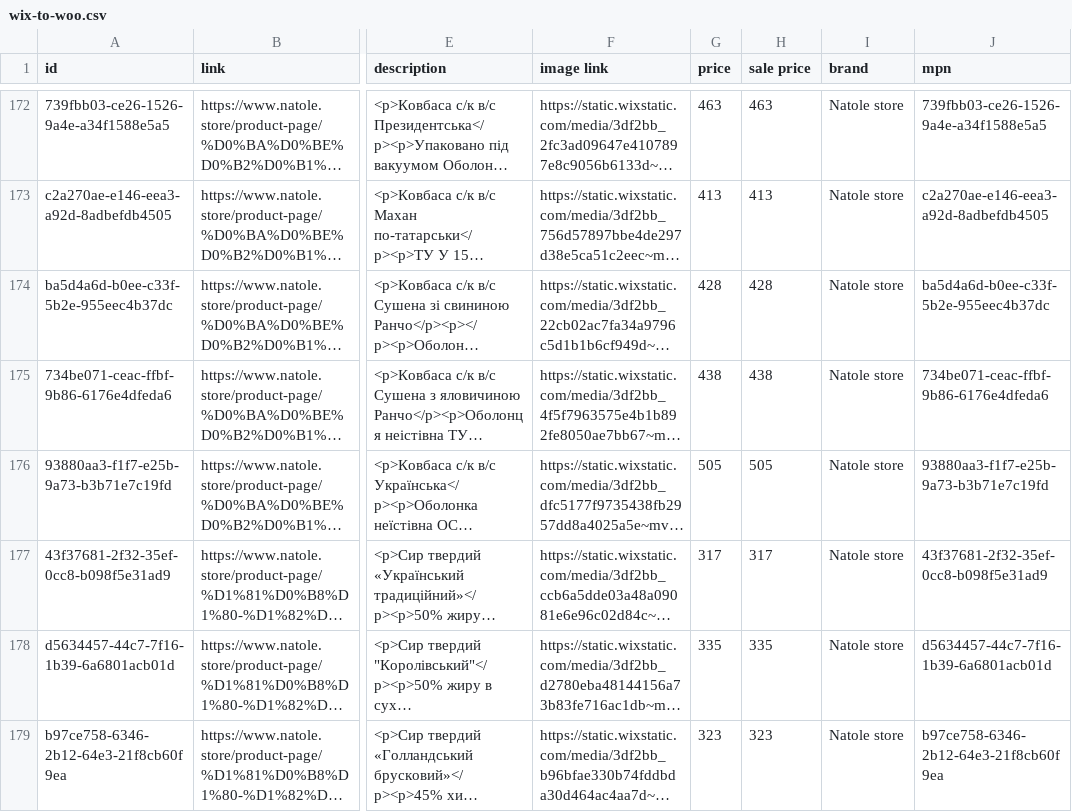
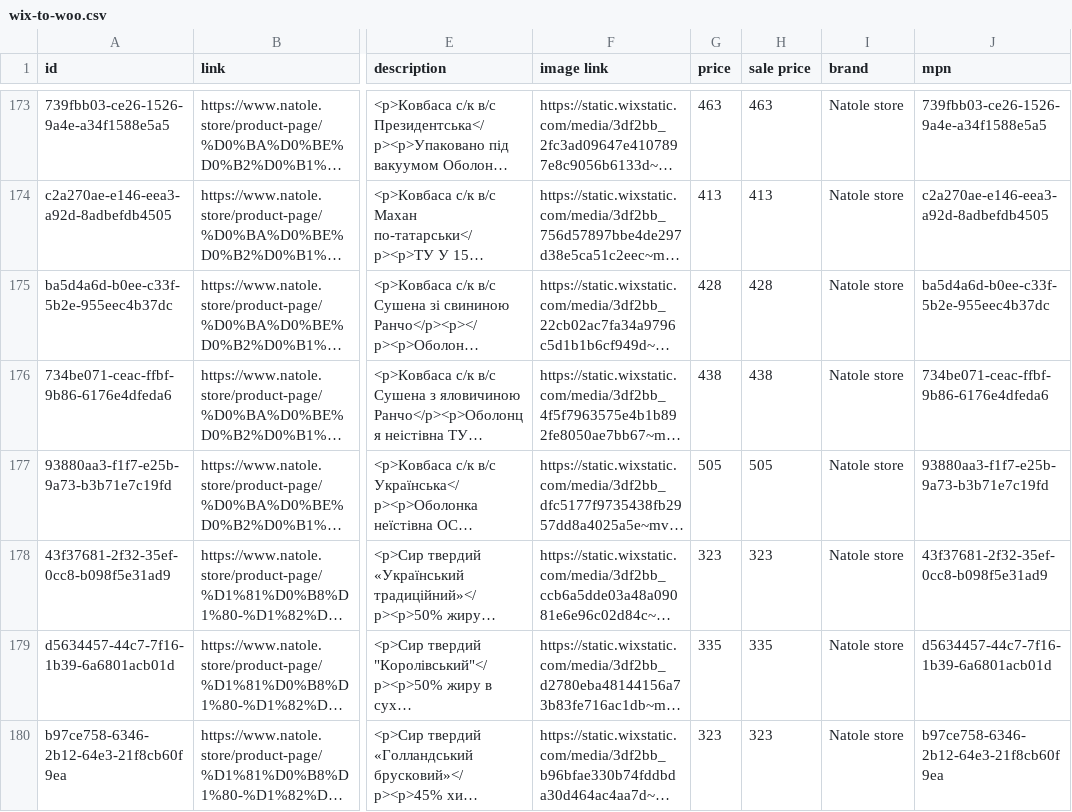
Before and after one commit to x35a/feed-handlers, a CSV file: output/wix-to-woo.csv, drawn as a sheet; only a part is shown, gaps mark what is left out; long unchanged cells end in …; addresses are those after the commit; the diff covers the shown part only; the diff names each change by its address in the sheet, - before the commit and + after, or states it on an @@ line.

```diff
--- a/output/wix-to-woo.csv
+++ b/output/wix-to-woo.csv
-G178 (price): 317
+G178 (price): 323
-H178 (sale price): 317
+H178 (sale price): 323
```
Also changed, not shown: 2 added rows, 2 removed rows and 2 edited cells elsewhere in this file.
